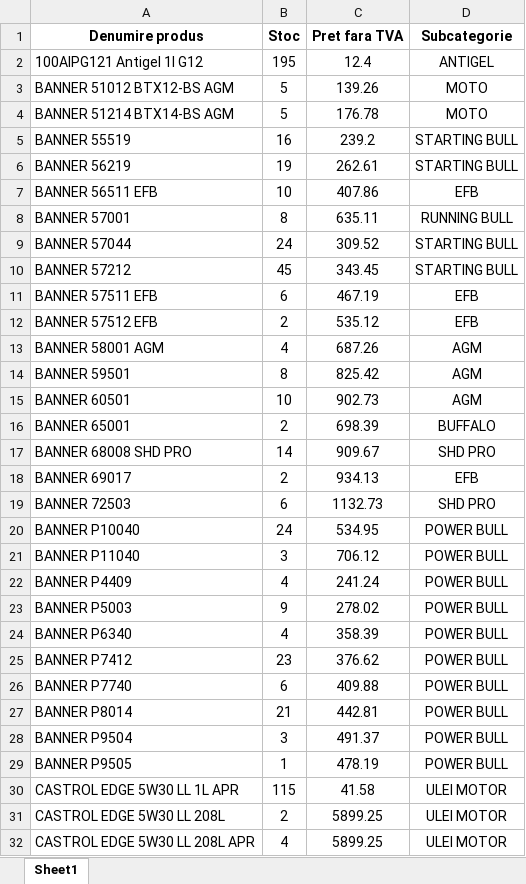
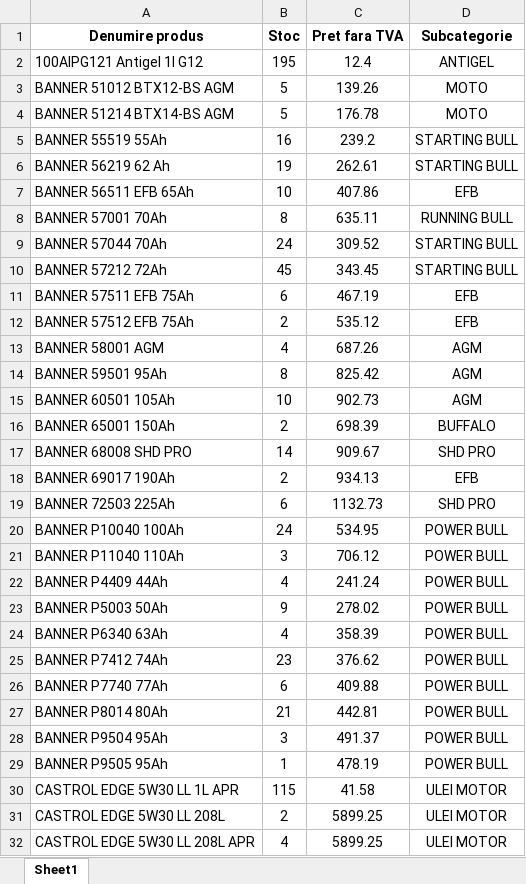
Before and after one commit to ab12slk-sys/dmautoravenol, an Excel workbook: STOCEGIUNIE.xlsx, sheet Sheet1, drawn as a sheet; only a part is shown; values as stored, in another font and other column widths than the file's, no borders; the diff covers the shown part only; the diff names each change by its address in the sheet, - before the commit and + after, or states it on an @@ line.

Commit message:
Add files via upload

```diff
--- a/STOCEGIUNIE.xlsx (sheet Sheet1)
+++ b/STOCEGIUNIE.xlsx (sheet Sheet1)
-A5 (Denumire produs): BANNER 55519
+A5 (Denumire produs): BANNER 55519 55Ah
-A6 (Denumire produs): BANNER 56219
+A6 (Denumire produs): BANNER 56219 62 Ah
-A7 (Denumire produs): BANNER 56511 EFB
+A7 (Denumire produs): BANNER 56511 EFB 65Ah
-A8 (Denumire produs): BANNER 57001
+A8 (Denumire produs): BANNER 57001 70Ah
-A9 (Denumire produs): BANNER 57044
+A9 (Denumire produs): BANNER 57044 70Ah
-A10 (Denumire produs): BANNER 57212
+A10 (Denumire produs): BANNER 57212 72Ah
-A11 (Denumire produs): BANNER 57511 EFB
+A11 (Denumire produs): BANNER 57511 EFB 75Ah
-A12 (Denumire produs): BANNER 57512 EFB
+A12 (Denumire produs): BANNER 57512 EFB 75Ah
-A14 (Denumire produs): BANNER 59501
+A14 (Denumire produs): BANNER 59501 95Ah
-A15 (Denumire produs): BANNER 60501
+A15 (Denumire produs): BANNER 60501 105Ah
-A16 (Denumire produs): BANNER 65001
+A16 (Denumire produs): BANNER 65001 150Ah
-A18 (Denumire produs): BANNER 69017
+A18 (Denumire produs): BANNER 69017 190Ah
-A19 (Denumire produs): BANNER 72503
+A19 (Denumire produs): BANNER 72503 225Ah
-A20 (Denumire produs): BANNER P10040
+A20 (Denumire produs): BANNER P10040 100Ah
-A21 (Denumire produs): BANNER P11040
+A21 (Denumire produs): BANNER P11040 110Ah
-A22 (Denumire produs): BANNER P4409
+A22 (Denumire produs): BANNER P4409 44Ah
-A23 (Denumire produs): BANNER P5003
+A23 (Denumire produs): BANNER P5003 50Ah
-A24 (Denumire produs): BANNER P6340
+A24 (Denumire produs): BANNER P6340 63Ah
-A25 (Denumire produs): BANNER P7412
+A25 (Denumire produs): BANNER P7412 74Ah
-A26 (Denumire produs): BANNER P7740
+A26 (Denumire produs): BANNER P7740 77Ah
-A27 (Denumire produs): BANNER P8014
+A27 (Denumire produs): BANNER P8014 80Ah
-A28 (Denumire produs): BANNER P9504
+A28 (Denumire produs): BANNER P9504 95Ah
-A29 (Denumire produs): BANNER P9505
+A29 (Denumire produs): BANNER P9505 95Ah
```
Also changed, not shown: 20 edited cells elsewhere in this sheet.
